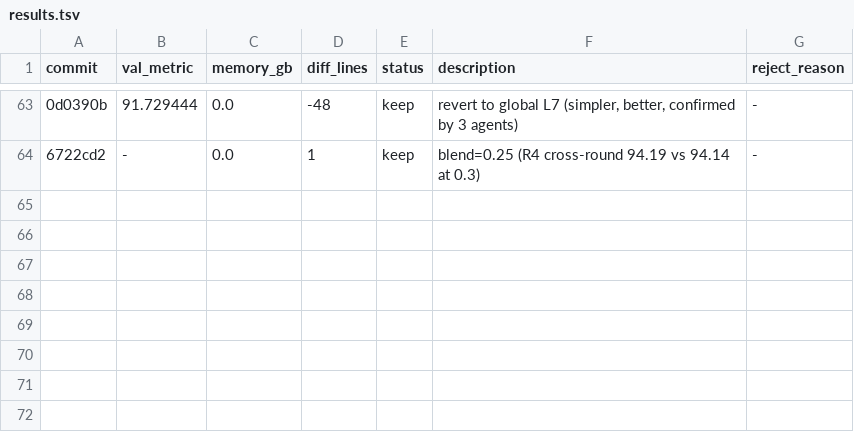
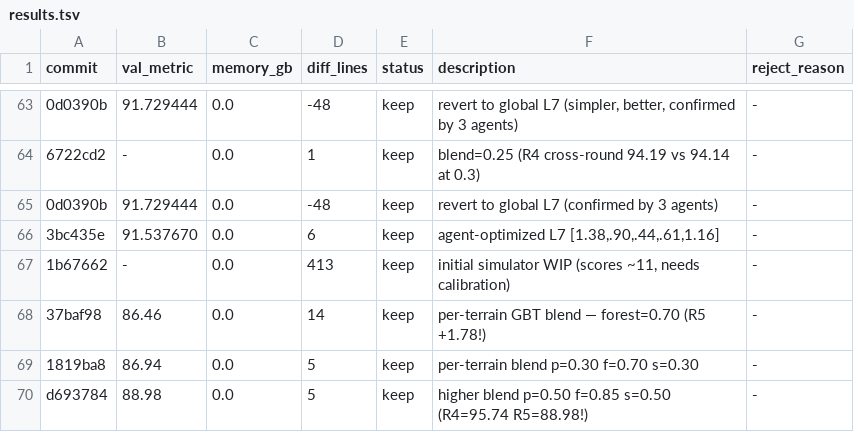
Before and after one commit to Codehagen/ai-nm-2026, a TSV file: tasks/astar-island/results.tsv, drawn as a sheet; only a part is shown, gaps mark what is left out; the diff names each change by its address in the sheet, - before the commit and + after, or states it on an @@ line.

Commit message:
astar: sync results.tsv with all recent experiments

```diff
--- a/tasks/astar-island/results.tsv
+++ b/tasks/astar-island/results.tsv
+row 65: 0d0390b | 91.729444 | 0.0 | -48 | keep | revert to global L7 (confirmed by 3 agents) | -
+row 66: 3bc435e | 91.537670 | 0.0 | 6 | keep | agent-optimized L7 [1.38,.90,.44,.61,1.16] | -
+row 67: 1b67662 | - | 0.0 | 413 | keep | initial simulator WIP (scores ~11, needs calibration) | -
+row 68: 37baf98 | 86.46 | 0.0 | 14 | keep | per-terrain GBT blend — forest=0.70 (R5 +1.78!) | -
+row 69: 1819ba8 | 86.94 | 0.0 | 5 | keep | per-terrain blend p=0.30 f=0.70 s=0.30 | -
+row 70: d693784 | 88.98 | 0.0 | 5 | keep | higher blend p=0.50 f=0.85 s=0.50 (R4=95.74 R5=88.98!) | -
```
